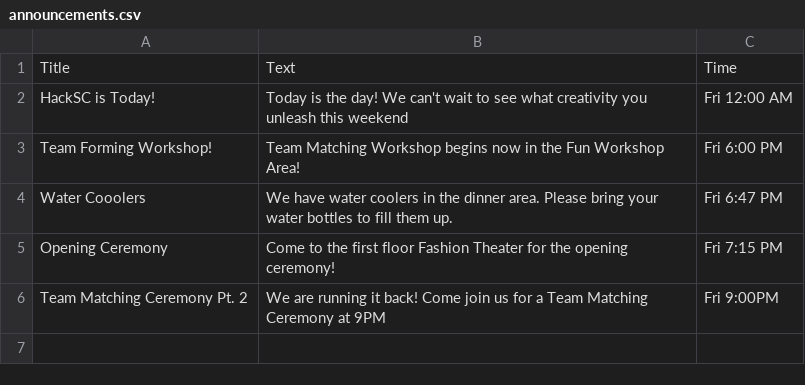
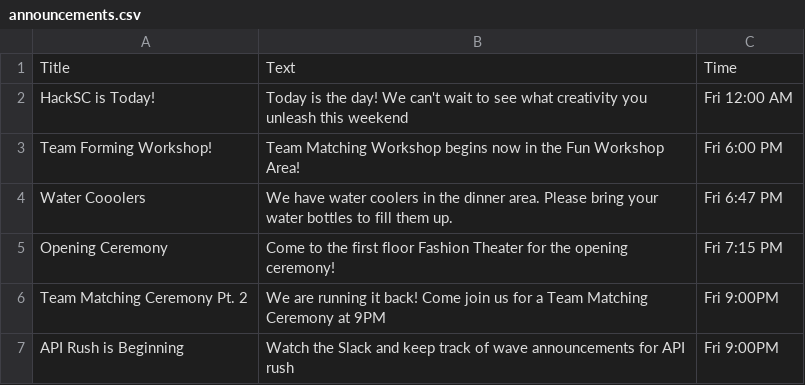
Before and after one commit to HackSC/live-2019, a CSV file: static/announcements.csv, drawn as a sheet.

```diff
--- a/static/announcements.csv
+++ b/static/announcements.csv
@@ -6 +6,2 @@
 "Team Matching Ceremony Pt. 2","We are running it back! Come join us for a Team Matching Ceremony at 9PM","Fri 9:00PM"
+"API Rush is Beginning","Watch the Slack and keep track of wave announcements for API rush","Fri 9:00PM"
```
Also changed, not shown: 1 other file.
